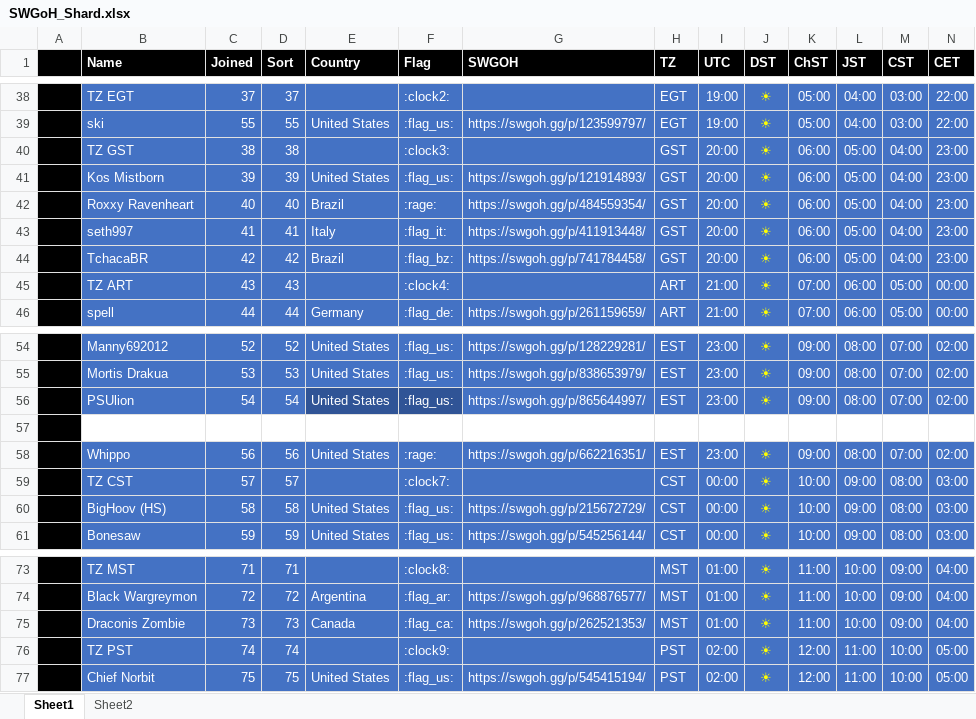
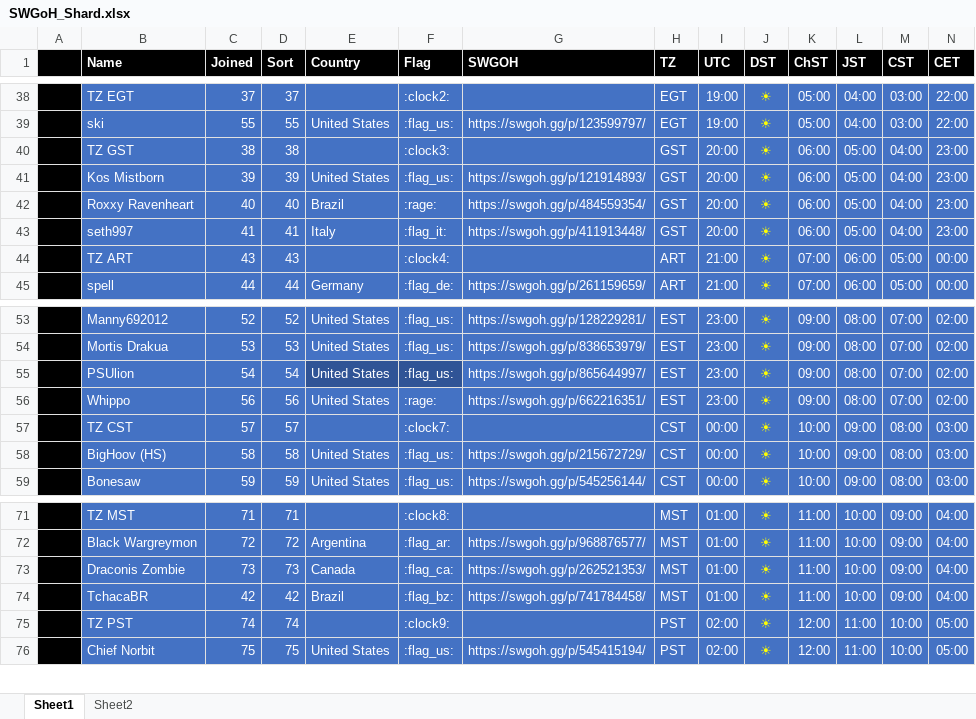
Before and after one commit to tdm00/swgoh-squad-arena-payout-bot, an Excel workbook: SWGoH_Shard.xlsx, sheet Sheet1, drawn as a sheet; only a part is shown, gaps mark what is left out; values as stored, in another font and other column widths than the file's, no borders; conditional formats not drawn; removed rows and columns are numbered as before the commit, all else as after; rows hold the shown columns only; the diff names each change by its address in the sheet, - before the commit and + after, or states it on an @@ line.

Commit message:
TchacaBR moved to GMT -8

```diff
--- a/SWGoH_Shard.xlsx (sheet Sheet1)
+++ b/SWGoH_Shard.xlsx (sheet Sheet1)
-row 44:  | TchacaBR | 42 | 42 | Brazil | :flag_bz: | https://swgoh.gg/p/741784458/ | GST | 20:00 | ☀ | 06:00 | 05:00 | 04:00 | 23:00
-row 57: (empty)
+row 74:  | TchacaBR | 42 | 42 | Brazil | :flag_bz: | https://swgoh.gg/p/741784458/ | MST | 01:00 | ☀ | 11:00 | 10:00 | 09:00 | 04:00
```
Also changed, not shown: formulas that keep their value.
